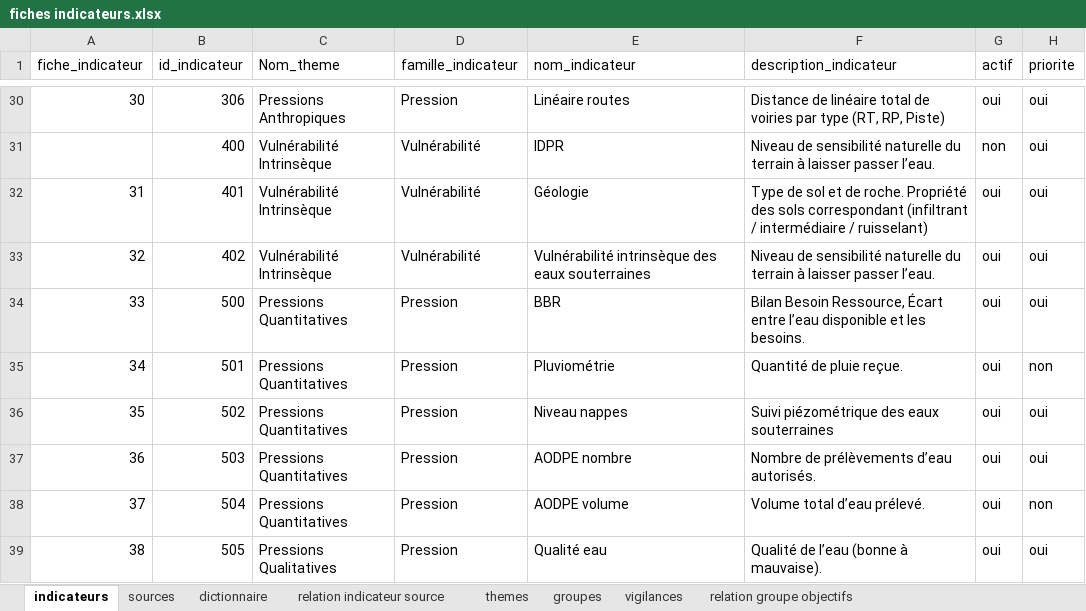
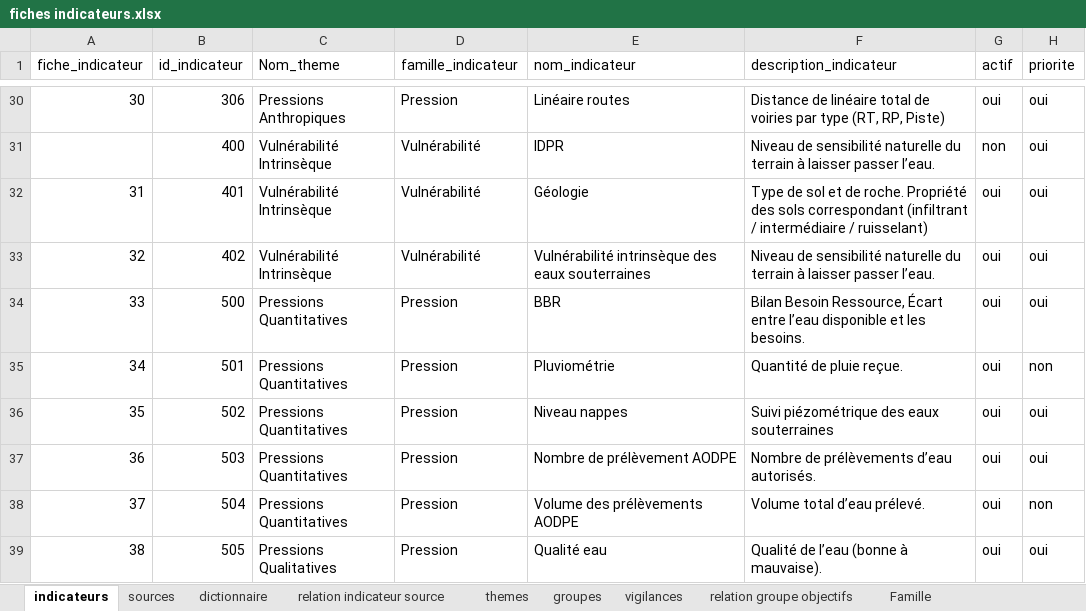
Before and after one commit to yougis/hydroscope-fiche-indicateur, an Excel workbook: fiches indicateurs.xlsx, sheet indicateurs, drawn as a sheet; only a part is shown, gaps mark what is left out; values as stored, in another font and other column widths than the file's, no borders; the diff names each change by its address in the sheet, - before the commit and + after, or states it on an @@ line.

Commit message:
fix : modification des nom des indicateur AODPE

```diff
--- a/fiches indicateurs.xlsx (sheet indicateurs)
+++ b/fiches indicateurs.xlsx (sheet indicateurs)
+sheet tab: Famille
-E37 (nom_indicateur): AODPE nombre
+E37 (nom_indicateur): Nombre de prélèvement AODPE
-E38 (nom_indicateur): AODPE volume
+E38 (nom_indicateur): Volume des prélèvements AODPE
```
